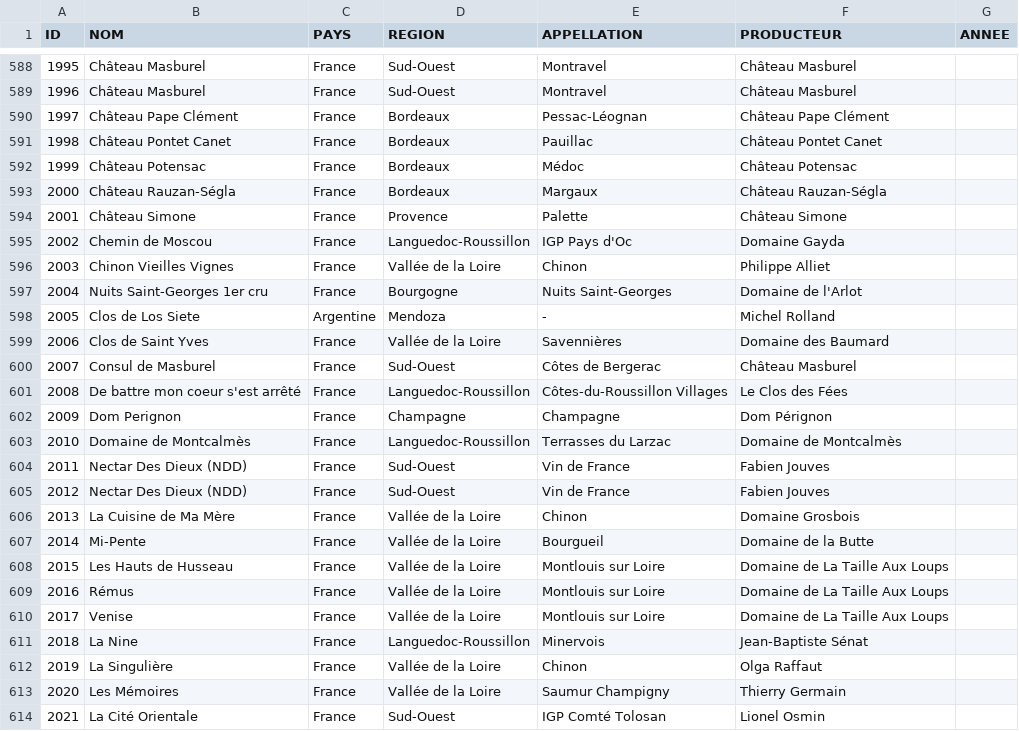
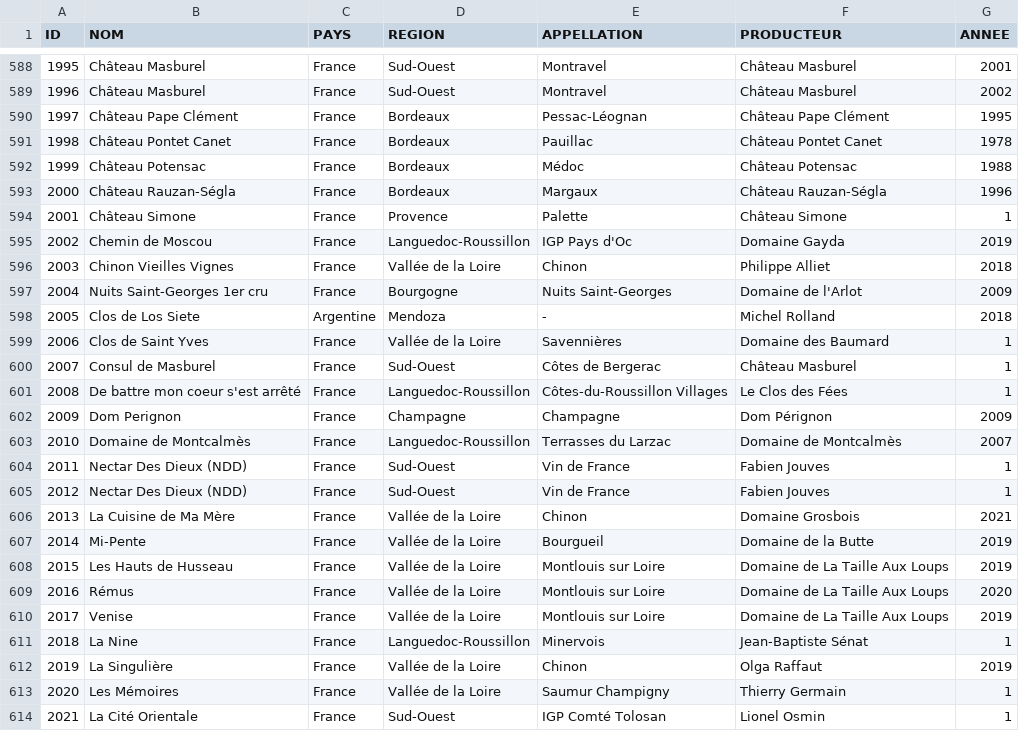
Before and after one commit to Pouchey/serli-wine-api, a CSV file: ressources/data_clean.csv, drawn as a sheet; only a part is shown, gaps mark what is left out; the diff covers the shown part only.

```diff
--- a/ressources/data_clean.csv
+++ b/ressources/data_clean.csv
@@ -588,27 +588,27 @@ ID,NOM,PAYS,REGION,APPELLATION,PRODUCTEUR,ANNEE
-1995,Château Masburel,France,Sud-Ouest,Montravel,Château Masburel,
-1996,Château Masburel,France,Sud-Ouest,Montravel,Château Masburel,
-1997,Château Pape Clément,France,Bordeaux,Pessac-Léognan,Château Pape Clément,
-1998,Château Pontet Canet,France,Bordeaux,Pauillac,Château Pontet Canet,
-1999,Château Potensac,France,Bordeaux,Médoc,Château Potensac,
-2000,Château Rauzan-Ségla,France,Bordeaux,Margaux,Château Rauzan-Ségla,
-2001,Château Simone,France,Provence,Palette,Château Simone,
-2002,Chemin de Moscou,France,Languedoc-Roussillon,IGP Pays d'Oc,Domaine Gayda,
-2003,Chinon Vieilles Vignes,France,Vallée de la Loire,Chinon,Philippe Alliet,
-2004,Nuits Saint-Georges 1er cru,France,Bourgogne,Nuits Saint-Georges,Domaine de l'Arlot,
-2005,Clos de Los Siete,Argentine,Mendoza,-,Michel Rolland,
-2006,Clos de Saint Yves,France,Vallée de la Loire,Savennières,Domaine des Baumard,
-2007,Consul de Masburel,France,Sud-Ouest,Côtes de Bergerac,Château Masburel,
-2008,De battre mon coeur s'est arrêté,France,Languedoc-Roussillon,Côtes-du-Roussillon Villages,Le Clos des Fées,
-2009,Dom Perignon,France,Champagne,Champagne,Dom Pérignon,
-2010,Domaine de Montcalmès,France,Languedoc-Roussillon,Terrasses du Larzac,Domaine de Montcalmès,
-2011,Nectar Des Dieux (NDD),France,Sud-Ouest,Vin de France,Fabien Jouves,
-2012,Nectar Des Dieux (NDD),France,Sud-Ouest,Vin de France,Fabien Jouves,
-2013,La Cuisine de Ma Mère,France,Vallée de la Loire,Chinon,Domaine Grosbois,
-2014,Mi-Pente,France,Vallée de la Loire,Bourgueil,Domaine de la Butte,
-2015,Les Hauts de Husseau,France,Vallée de la Loire,Montlouis sur Loire,Domaine de La Taille Aux Loups,
-2016,Rémus,France,Vallée de la Loire,Montlouis sur Loire,Domaine de La Taille Aux Loups,
-2017,Venise,France,Vallée de la Loire,Montlouis sur Loire,Domaine de La Taille Aux Loups,
-2018,La Nine,France,Languedoc-Roussillon,Minervois,Jean-Baptiste Sénat,
-2019,La Singulière,France,Vallée de la Loire,Chinon,Olga Raffaut,
-2020,Les Mémoires,France,Vallée de la Loire,Saumur Champigny,Thierry Germain,
-2021,La Cité Orientale,France,Sud-Ouest,IGP Comté Tolosan,Lionel Osmin,
+1995,Château Masburel,France,Sud-Ouest,Montravel,Château Masburel,2001
+1996,Château Masburel,France,Sud-Ouest,Montravel,Château Masburel,2002
+1997,Château Pape Clément,France,Bordeaux,Pessac-Léognan,Château Pape Clément,1995
+1998,Château Pontet Canet,France,Bordeaux,Pauillac,Château Pontet Canet,1978
+1999,Château Potensac,France,Bordeaux,Médoc,Château Potensac,1988
+2000,Château Rauzan-Ségla,France,Bordeaux,Margaux,Château Rauzan-Ségla,1996
+2001,Château Simone,France,Provence,Palette,Château Simone,1
+2002,Chemin de Moscou,France,Languedoc-Roussillon,IGP Pays d'Oc,Domaine Gayda,2019
+2003,Chinon Vieilles Vignes,France,Vallée de la Loire,Chinon,Philippe Alliet,2018
+2004,Nuits Saint-Georges 1er cru,France,Bourgogne,Nuits Saint-Georges,Domaine de l'Arlot,2009
+2005,Clos de Los Siete,Argentine,Mendoza,-,Michel Rolland,2018
+2006,Clos de Saint Yves,France,Vallée de la Loire,Savennières,Domaine des Baumard,1
+2007,Consul de Masburel,France,Sud-Ouest,Côtes de Bergerac,Château Masburel,1
+2008,De battre mon coeur s'est arrêté,France,Languedoc-Roussillon,Côtes-du-Roussillon Villages,Le Clos des Fées,1
+2009,Dom Perignon,France,Champagne,Champagne,Dom Pérignon,2009
+2010,Domaine de Montcalmès,France,Languedoc-Roussillon,Terrasses du Larzac,Domaine de Montcalmès,2007
+2011,Nectar Des Dieux (NDD),France,Sud-Ouest,Vin de France,Fabien Jouves,1
+2012,Nectar Des Dieux (NDD),France,Sud-Ouest,Vin de France,Fabien Jouves,1
+2013,La Cuisine de Ma Mère,France,Vallée de la Loire,Chinon,Domaine Grosbois,2021
+2014,Mi-Pente,France,Vallée de la Loire,Bourgueil,Domaine de la Butte,2019
+2015,Les Hauts de Husseau,France,Vallée de la Loire,Montlouis sur Loire,Domaine de La Taille Aux Loups,2019
+2016,Rémus,France,Vallée de la Loire,Montlouis sur Loire,Domaine de La Taille Aux Loups,2020
+2017,Venise,France,Vallée de la Loire,Montlouis sur Loire,Domaine de La Taille Aux Loups,2019
+2018,La Nine,France,Languedoc-Roussillon,Minervois,Jean-Baptiste Sénat,1
+2019,La Singulière,France,Vallée de la Loire,Chinon,Olga Raffaut,2019
+2020,Les Mémoires,France,Vallée de la Loire,Saumur Champigny,Thierry Germain,1
+2021,La Cité Orientale,France,Sud-Ouest,IGP Comté Tolosan,Lionel Osmin,1
```
Also changed, not shown: 39 edited cells elsewhere in this file.
